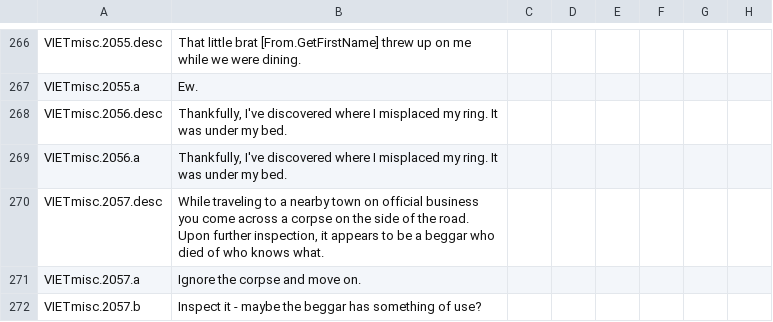
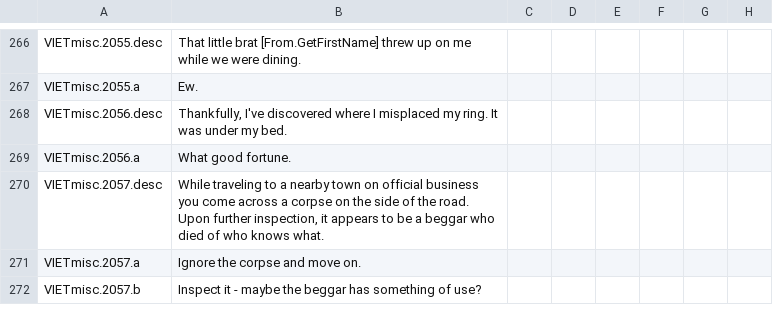
Before and after one commit to cybrxkhan/VIET, a CSV file: VIET_Assets/localisation/VIET_ipad_misc_fun.csv, drawn as a sheet; only a part is shown, gaps mark what is left out; the diff names each change by its address in the sheet, - before the commit and + after, or states it on an @@ line.

Commit message:
Text fix

```diff
--- a/VIET_Assets/localisation/VIET_ipad_misc_fun.csv
+++ b/VIET_Assets/localisation/VIET_ipad_misc_fun.csv
-B269: Thankfully, I've discovered where I misplaced my ring. It was under my bed.
+B269: What good fortune.
```
